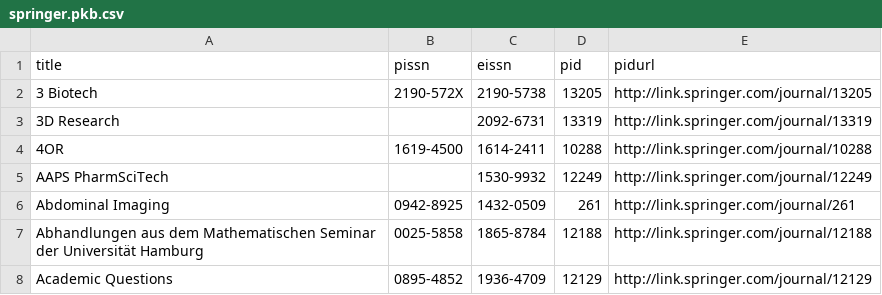
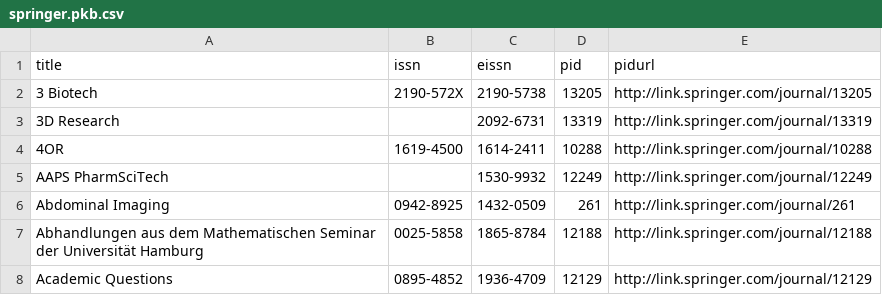
Before and after one commit to symac/ezpaarse-pkb, a CSV file: springer.pkb.csv, drawn as a sheet; only a part is shown.

Commit message:
pissn -> issn

```diff
--- a/springer.pkb.csv
+++ b/springer.pkb.csv
@@ -1,2 +1,2 @@
-title;pissn;eissn;pid;pidurl
+title;issn;eissn;pid;pidurl
 3 Biotech;2190-572X;2190-5738;13205;http://link.springer.com/journal/13205
```
